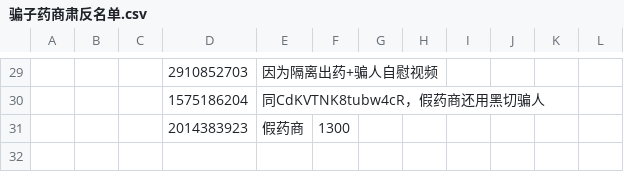
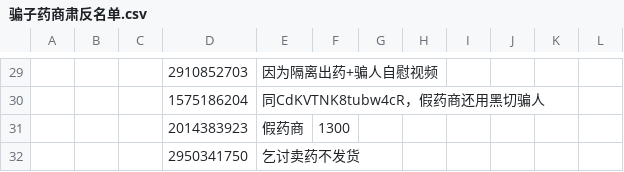
Before and after one commit to HomoYamakaze/HRT-price-comparison, a CSV file: 骗子药商肃反名单.csv, drawn as a sheet; only a part is shown, gaps mark what is left out; the diff names each change by its address in the sheet, - before the commit and + after, or states it on an @@ line.

Commit message:
add `2950341750`from qq.

```diff
--- a/骗子药商肃反名单.csv
+++ b/骗子药商肃反名单.csv
+row 32:  |  |  | 2950341750 | 乞讨卖药不发货
```
